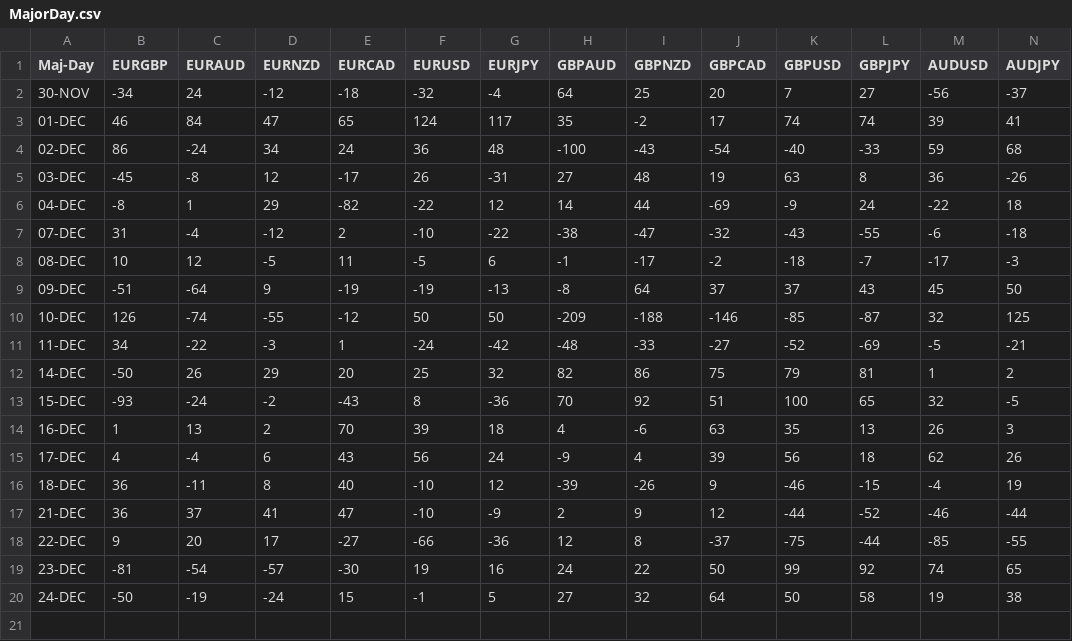
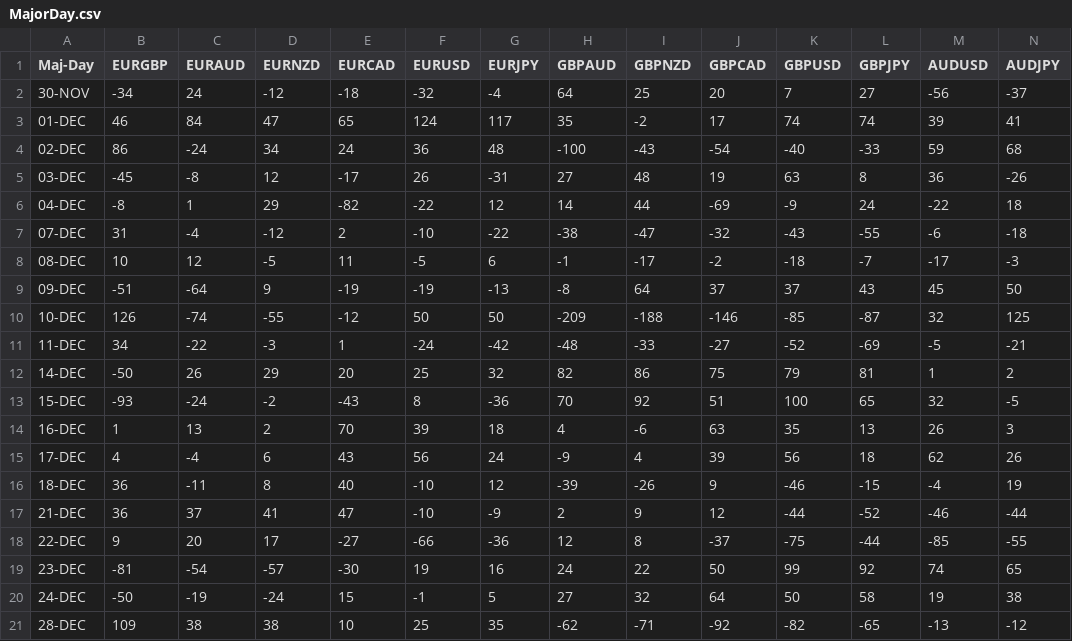
Before and after one commit to PP-Ram/FxData, a CSV file: Data/MajorDay.csv, drawn as a sheet; only a part is shown; rows hold the shown columns only; the diff names each change by its address in the sheet, - before the commit and + after, or states it on an @@ line.

Commit message:
From UK APP

```diff
--- a/Data/MajorDay.csv
+++ b/Data/MajorDay.csv
+row 21: 28-DEC | 109 | 38 | 38 | 10 | 25 | 35 | -62 | -71 | -92 | -82 | -65 | -13 | -12
```
